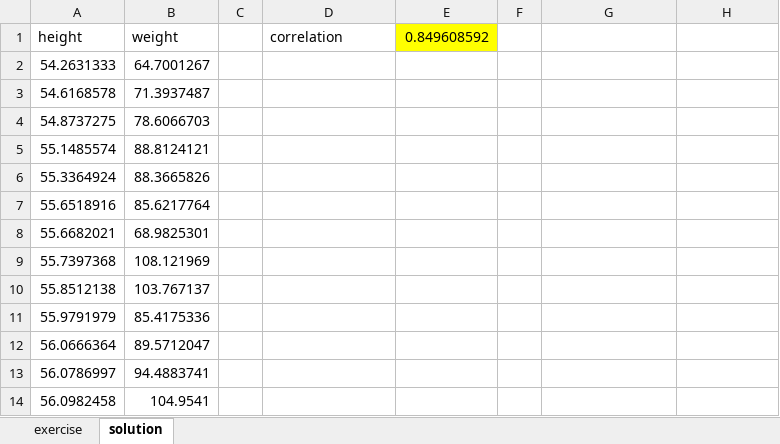
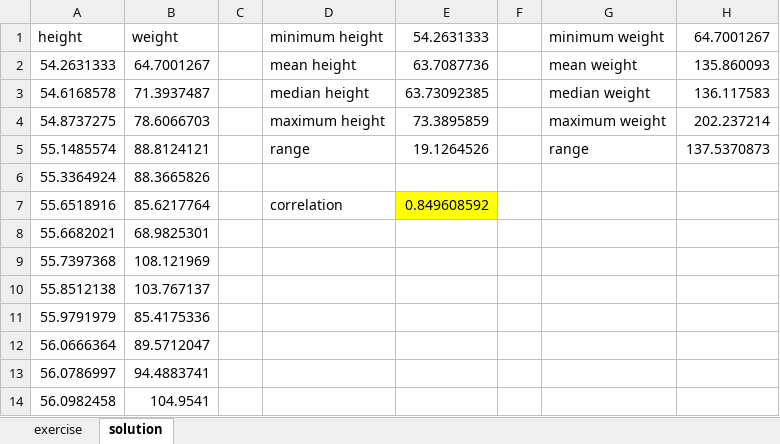
Before and after one commit to decisionmechanics/course-1255, an Excel workbook: regression.xlsx, sheet solution, drawn as a sheet; only a part is shown; values as stored, in another font and other column widths than the file's, no borders; charts and pictures not drawn; the diff names each change by its address in the sheet, - before the commit and + after, or states it on an @@ line.

Commit message:
Add descriptive statistics to regression workbook

```diff
--- a/regression.xlsx (sheet solution)
+++ b/regression.xlsx (sheet solution)
-D1: correlation
+D1: minimum height
-E1: 0.849608592
+E1: 54.2631333
-E1 fill: #FFFF00
+E1 fill: none
-G1: (empty)
+G1: minimum weight
-H1: (empty)
+H1: 64.7001267
-D2: (empty)
+D2: mean height
-E2: (empty)
+E2: 63.7087736
-G2: (empty)
+G2: mean weight
-H2: (empty)
+H2: 135.860093
-D3: (empty)
+D3: median height
-E3: (empty)
+E3: 63.73092385
-G3: (empty)
+G3: median weight
-H3: (empty)
+H3: 136.117583
-D4: (empty)
+D4: maximum height
-E4: (empty)
+E4: 73.3895859
-G4: (empty)
+G4: maximum weight
-H4: (empty)
+H4: 202.237214
-D5: (empty)
+D5: range
-E5: (empty)
+E5: 19.1264526
-G5: (empty)
+G5: range
-H5: (empty)
+H5: 137.5370873
-D7: (empty)
+D7: correlation
-E7: (empty)
+E7: 0.849608592
-E7 fill: none
+E7 fill: #FFFF00
```
Also changed, not shown: charts or pictures.
